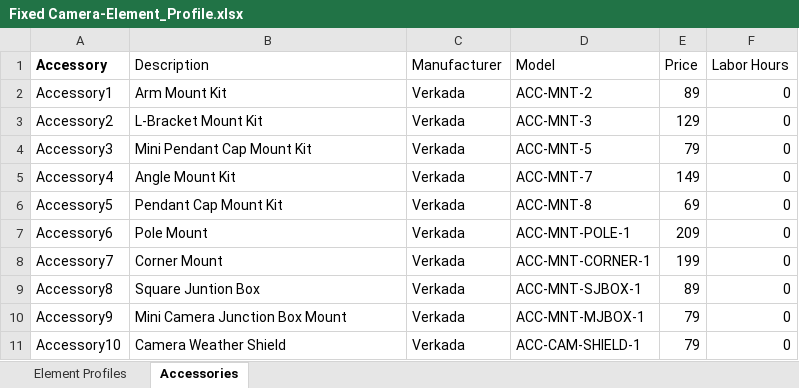
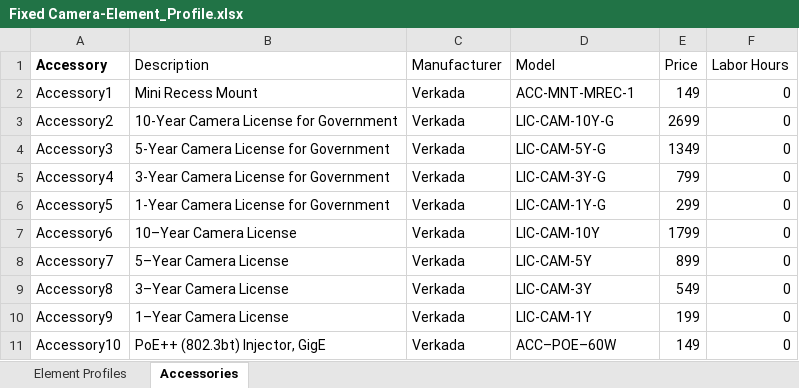
Before and after one commit to verkadase/SystemSurveyor, an Excel workbook: Element Profiles/Fixed Camera-Element_Profile.xlsx, sheet Accessories, drawn as a sheet; only a part is shown; values as stored, in another font and other column widths than the file's, no borders; 1 other sheet too large or unreadable and not compared; the diff covers the shown part only; the diff names each change by its address in the sheet, - before the commit and + after, or states it on an @@ line.

```diff
--- a/Element Profiles/Fixed Camera-Element_Profile.xlsx (sheet Accessories)
+++ b/Element Profiles/Fixed Camera-Element_Profile.xlsx (sheet Accessories)
-B2 (Description): Arm Mount Kit
+B2 (Description): Mini Recess Mount
-D2 (Model): ACC-MNT-2
+D2 (Model): ACC-MNT-MREC-1
-E2 (Price): 89
+E2 (Price): 149
-B3 (Description): L-Bracket Mount Kit
+B3 (Description): 10-Year Camera License for Government
-D3 (Model): ACC-MNT-3
+D3 (Model): LIC-CAM-10Y-G
-E3 (Price): 129
+E3 (Price): 2699
-B4 (Description): Mini Pendant Cap Mount Kit
+B4 (Description): 5-Year Camera License for Government
-D4 (Model): ACC-MNT-5
+D4 (Model): LIC-CAM-5Y-G
-E4 (Price): 79
+E4 (Price): 1349
-B5 (Description): Angle Mount Kit
+B5 (Description): 3-Year Camera License for Government
-D5 (Model): ACC-MNT-7
+D5 (Model): LIC-CAM-3Y-G
-E5 (Price): 149
+E5 (Price): 799
-B6 (Description): Pendant Cap Mount Kit
+B6 (Description): 1-Year Camera License for Government
-D6 (Model): ACC-MNT-8
+D6 (Model): LIC-CAM-1Y-G
-E6 (Price): 69
+E6 (Price): 299
-B7 (Description): Pole Mount
+B7 (Description): 10–Year Camera License
-D7 (Model): ACC-MNT-POLE-1
+D7 (Model): LIC-CAM-10Y
-E7 (Price): 209
+E7 (Price): 1799
-B8 (Description): Corner Mount
+B8 (Description): 5–Year Camera License
-D8 (Model): ACC-MNT-CORNER-1
+D8 (Model): LIC-CAM-5Y
-E8 (Price): 199
+E8 (Price): 899
-B9 (Description): Square Juntion Box
+B9 (Description): 3–Year Camera License
-D9 (Model): ACC-MNT-SJBOX-1
+D9 (Model): LIC-CAM-3Y
-E9 (Price): 89
+E9 (Price): 549
-B10 (Description): Mini Camera Junction Box Mount
+B10 (Description): 1–Year Camera License
-D10 (Model): ACC-MNT-MJBOX-1
+D10 (Model): LIC-CAM-1Y
-E10 (Price): 79
+E10 (Price): 199
-B11 (Description): Camera Weather Shield
+B11 (Description): PoE++ (802.3bt) Injector, GigE
-D11 (Model): ACC-CAM-SHIELD-1
+D11 (Model): ACC–POE–60W
-E11 (Price): 79
+E11 (Price): 149
```
Also changed, not shown: 42 edited cells elsewhere in this sheet, Element Profiles/Multi-Lens Camera-Element_Profile.xlsx.
